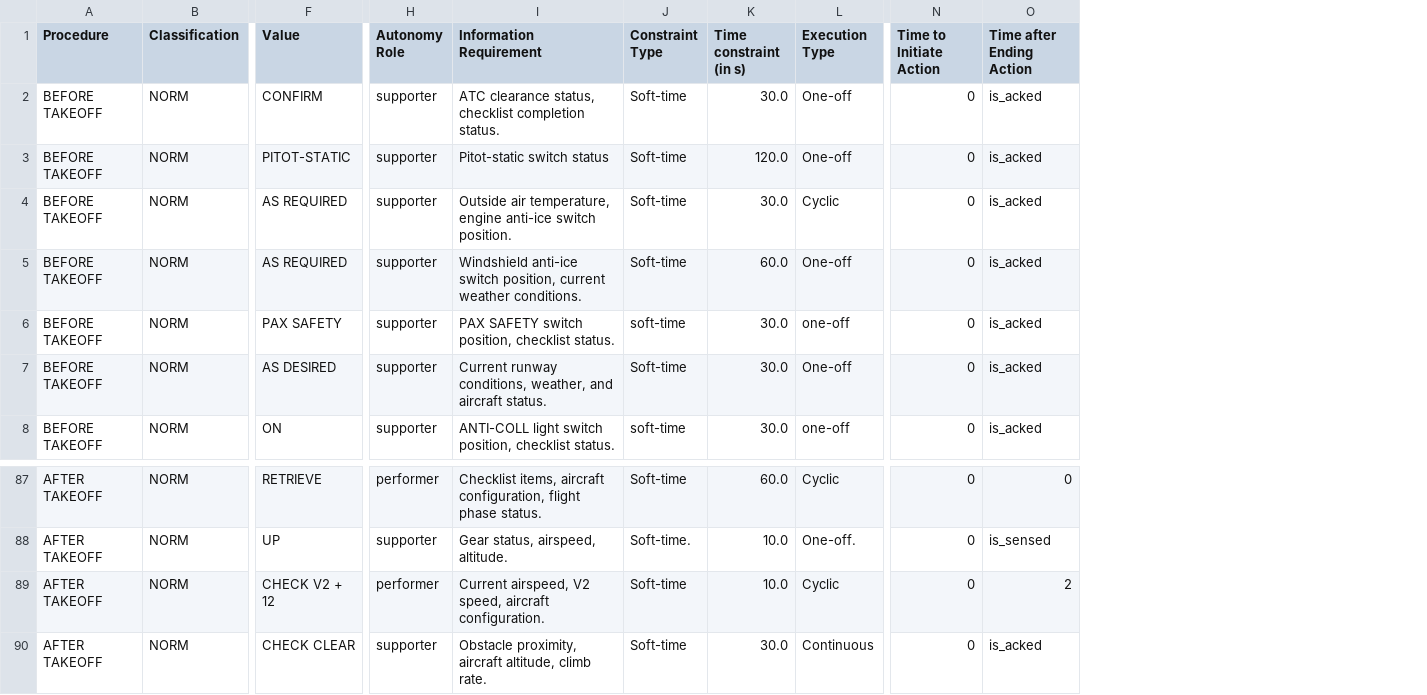
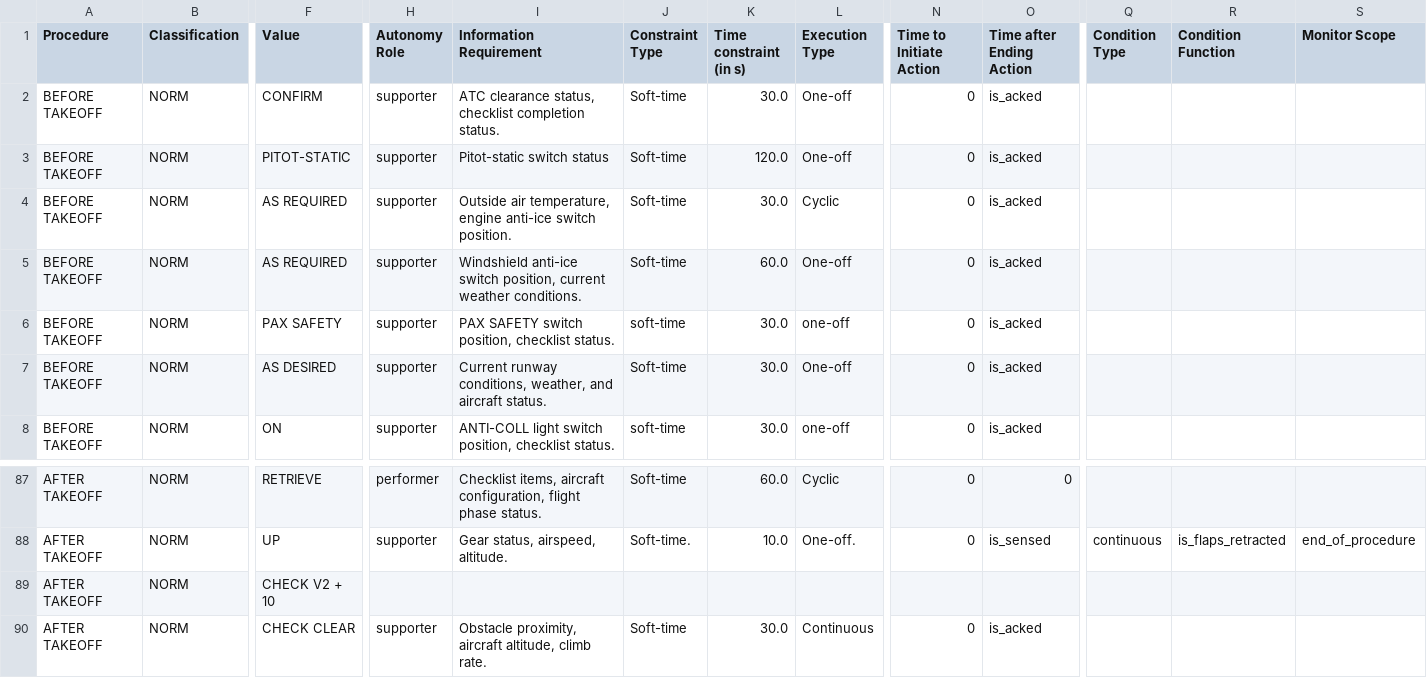
Before and after one commit to Bertonlome/TARS, a CSV file: Core/briefing_export_HIGH_LOA.csv, drawn as a sheet; only a part is shown, gaps mark what is left out; the diff names each change by its address in the sheet, - before the commit and + after, or states it on an @@ line.

Commit message:
in the middle of implementing the continuous checking of condition throughout a procedure

```diff
--- a/Core/briefing_export_HIGH_LOA.csv
+++ b/Core/briefing_export_HIGH_LOA.csv
+column Q (Condition Type), row 88: continuous
+column R (Condition Function), row 88: is_flaps_retracted
+column S (Monitor Scope), row 88: end_of_procedure
-F89 (Value): CHECK V2 + 12
+F89 (Value): CHECK V2 + 10
-H89 (Autonomy Role): performer
+H89 (Autonomy Role): (empty)
-I89 (Information Requirement): Current airspeed, V2 speed, aircraft configuration.
+I89 (Information Requirement): (empty)
-J89 (Constraint Type): Soft-time
+J89 (Constraint Type): (empty)
-K89 (Time constraint (in s)): 10.0
+K89 (Time constraint (in s)): (empty)
-L89 (Execution Type): Cyclic
+L89 (Execution Type): (empty)
-N89 (Time to Initiate Action): 0
+N89 (Time to Initiate Action): (empty)
-O89 (Time after Ending Action): 2
+O89 (Time after Ending Action): (empty)
```
Also changed, not shown: 9 other files.
